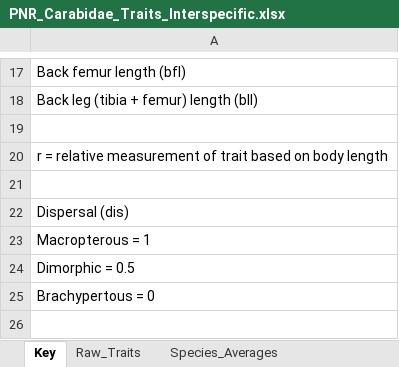
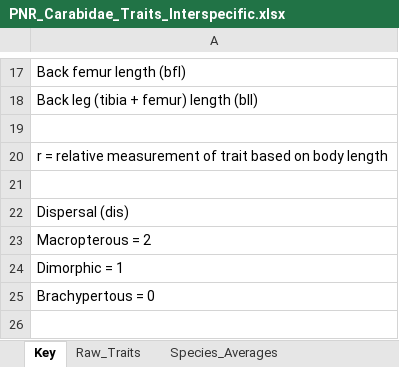
Before and after one commit to kiperry/IDH_Ground_Beetles, an Excel workbook: Raw Data/PNR_Carabidae_Traits_Interspecific.xlsx, sheet Key, drawn as a sheet; only a part is shown, gaps mark what is left out; values as stored, in another font and other column widths than the file's, no borders; the diff names each change by its address in the sheet, - before the commit and + after, or states it on an @@ line.

```diff
--- a/Raw Data/PNR_Carabidae_Traits_Interspecific.xlsx (sheet Key)
+++ b/Raw Data/PNR_Carabidae_Traits_Interspecific.xlsx (sheet Key)
-A23: Macropterous = 1
+A23: Macropterous = 2
-A24: Dimorphic = 0.5
+A24: Dimorphic = 1
```
Also changed, not shown: sheet Species_Averages, 6 other files.
